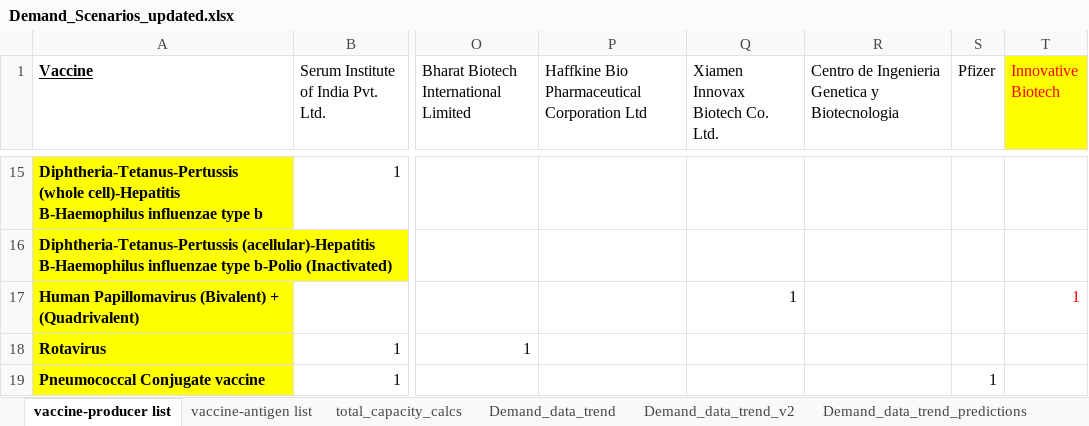
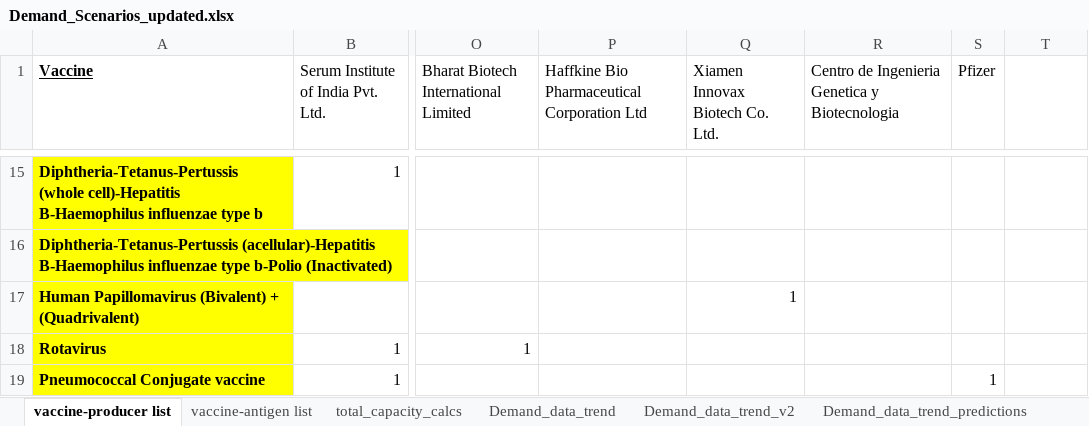
Before and after one commit to nuhorchak/Vaccine_Tender, an Excel workbook: Heuristic/data/Demand_Scenarios_updated.xlsx, sheet vaccine-producer list, drawn as a sheet; only a part is shown, gaps mark what is left out; values as stored, in another font and other column widths than the file's, no borders; conditional formats not drawn; the diff names each change by its address in the sheet, - before the commit and + after, or states it on an @@ line.

Commit message:
working tender; updating vaccine allocation

```diff
--- a/Heuristic/data/Demand_Scenarios_updated.xlsx (sheet vaccine-producer list)
+++ b/Heuristic/data/Demand_Scenarios_updated.xlsx (sheet vaccine-producer list)
-T1: Innovative Biotech
+T1: (empty)
-T1 fill: #FFFF00
+T1 fill: none
-T17: 1
+T17: (empty)
```
Also changed, not shown: Heuristic/data/Starting_point.xlsx, Heuristic/data/production_capacity_scenarios.xlsx, 15 other files.
